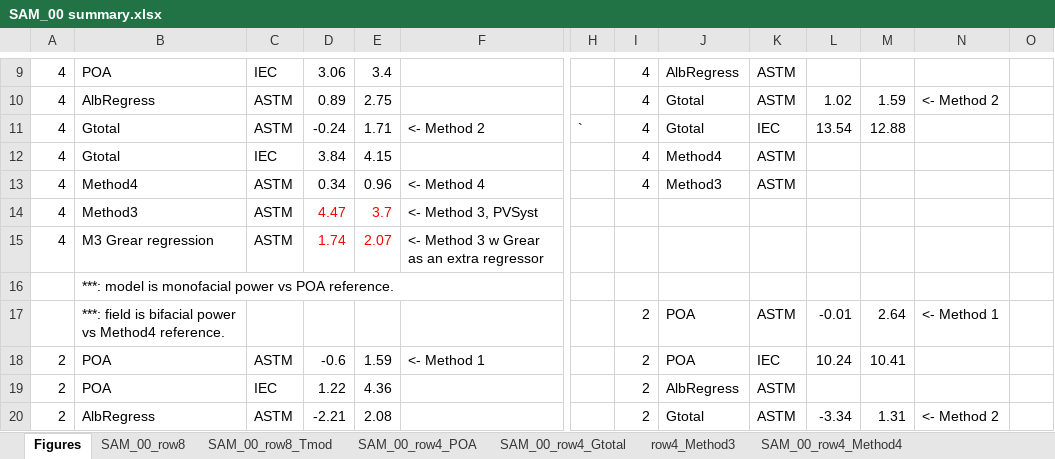
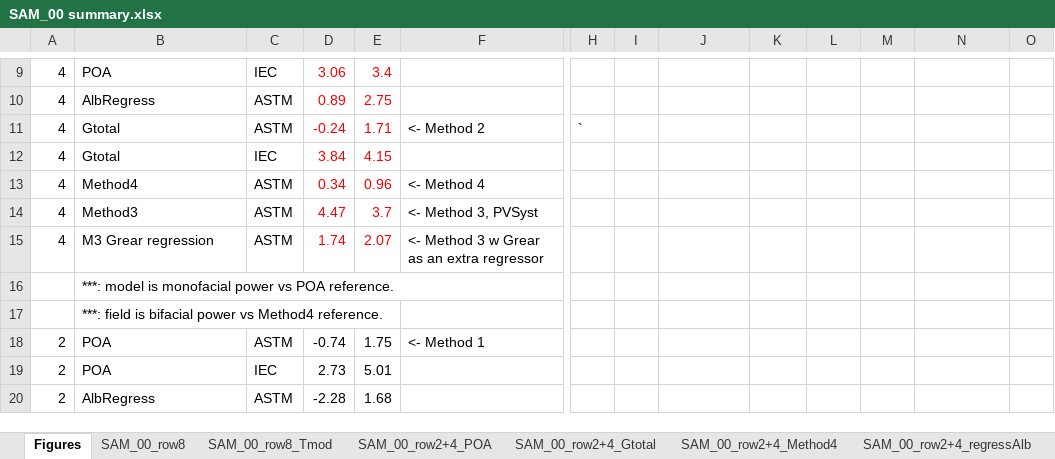
Before and after one commit to shirubana/Approaches2BifacialPerformanceMonitoring, an Excel workbook: Analysis/SAM_00 summary.xlsx, sheet Figures, drawn as a sheet; only a part is shown, gaps mark what is left out; values as stored, in another font and other column widths than the file's, no borders; charts and pictures not drawn; removed rows and columns are numbered as before the commit, all else as after; rows hold the shown columns only; the diff covers the shown part only; the diff names each change by its address in the sheet, - before the commit and + after, or states it on an @@ line.

```diff
--- a/Analysis/SAM_00 summary.xlsx (sheet Figures)
+++ b/Analysis/SAM_00 summary.xlsx (sheet Figures)
+sheet tab: SAM_00_row2+4_POA
+sheet tab: SAM_00_row2+4_Gtotal
+sheet tab: SAM_00_row2+4_Method4
+sheet tab: SAM_00_row2+4_regressAlb
-D9:E13 text colour: black
+D9:E13 text colour: #FF0000
-I9:I13: 4
+I9:I13: (empty)
-J9: AlbRegress
+J9: (empty)
-K9:K10: ASTM
+K9:K10: (empty)
-J10:J11: Gtotal
+J10:J11: (empty)
-L10: 1.02
+L10: (empty)
-M10: 1.59
+M10: (empty)
-N10: <- Method 2
+N10: (empty)
-K11: IEC
+K11: (empty)
-L11: 13.54
+L11: (empty)
-M11: 12.88
+M11: (empty)
-J12: Method4
+J12: (empty)
-K12:K13: ASTM
+K12:K13: (empty)
-J13: Method3
+J13: (empty)
-row 17:  | ***: field is bifacial power vs Method4 reference. |  |  |  |  |  | 2 | POA | ASTM | -0.01 | 2.64 | <- Method 1
+row 17:  | ***: field is bifacial power vs Method4 reference.
-D18: -0.6
+D18: -0.74
-E18: 1.59
+E18: 1.75
-I18:I19: 2
+I18:I19: (empty)
-J18: POA
+J18: (empty)
-K18: IEC
+K18: (empty)
-L18: 10.24
+L18: (empty)
-M18: 10.41
+M18: (empty)
-D19: 1.22
+D19: 2.73
-E19: 4.36
+E19: 5.01
-J19: AlbRegress
+J19: (empty)
-K19: ASTM
+K19: (empty)
-row 20: 2 | AlbRegress | ASTM | -2.21 | 2.08 |  |  | 2 | Gtotal | ASTM | -3.34 | 1.31 | <- Method 2
+row 20: 2 | AlbRegress | ASTM | -2.28 | 1.68
```
Also changed, not shown: 20 added rows, 2 removed rows, 45 edited cells and cell formats elsewhere in this sheet, charts or pictures, 5 other files.
